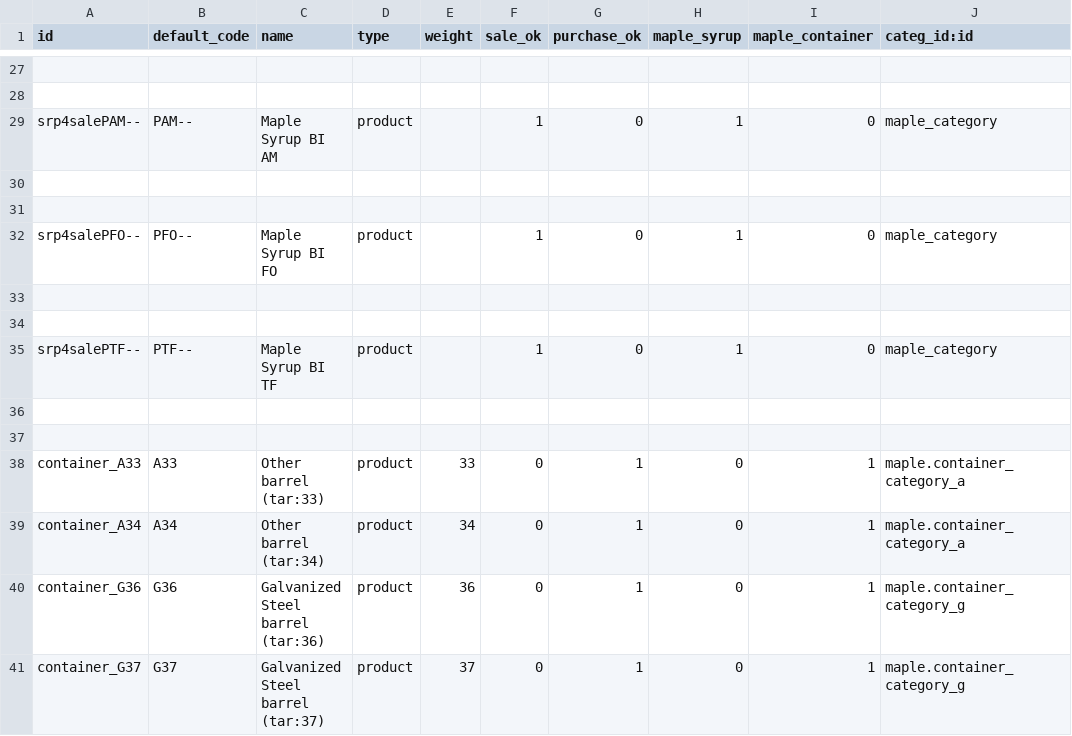
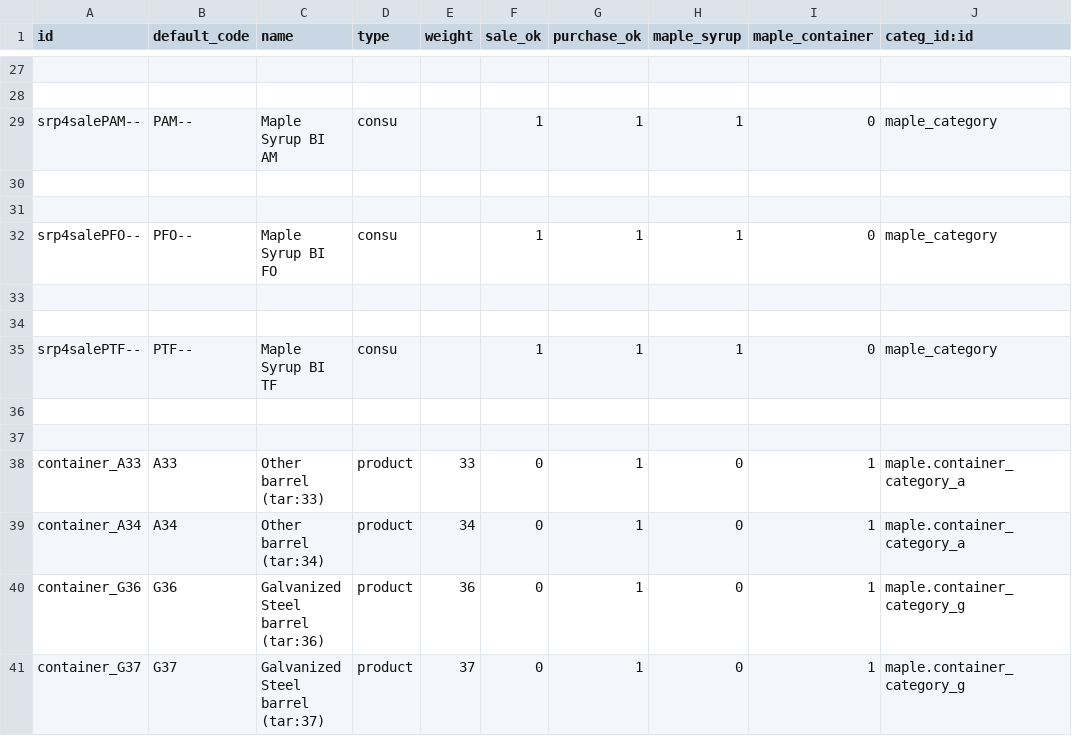
Before and after one commit to Port-ALL-Solutions/maple_maple, a CSV file: data/product.template.csv, drawn as a sheet; only a part is shown, gaps mark what is left out; the diff covers the shown part only; the diff names each change by its address in the sheet, - before the commit and + after, or states it on an @@ line.

```diff
--- a/data/product.template.csv
+++ b/data/product.template.csv
-D29 (type): product
+D29 (type): consu
-G29 (purchase_ok): 0
+G29 (purchase_ok): 1
-D32 (type): product
+D32 (type): consu
-G32 (purchase_ok): 0
+G32 (purchase_ok): 1
-D35 (type): product
+D35 (type): consu
-G35 (purchase_ok): 0
+G35 (purchase_ok): 1
```
Also changed, not shown: 18 edited cells elsewhere in this file, data/product.product.csv, 10 other files.
